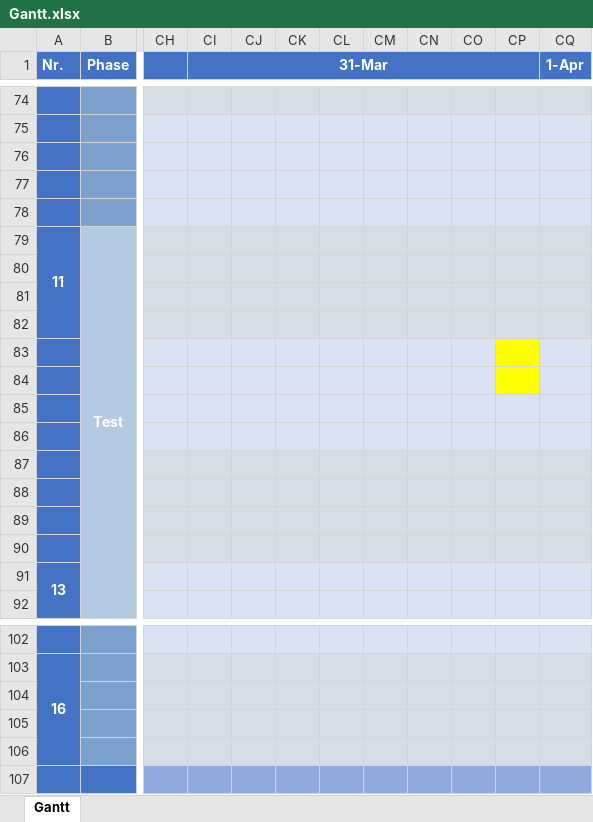
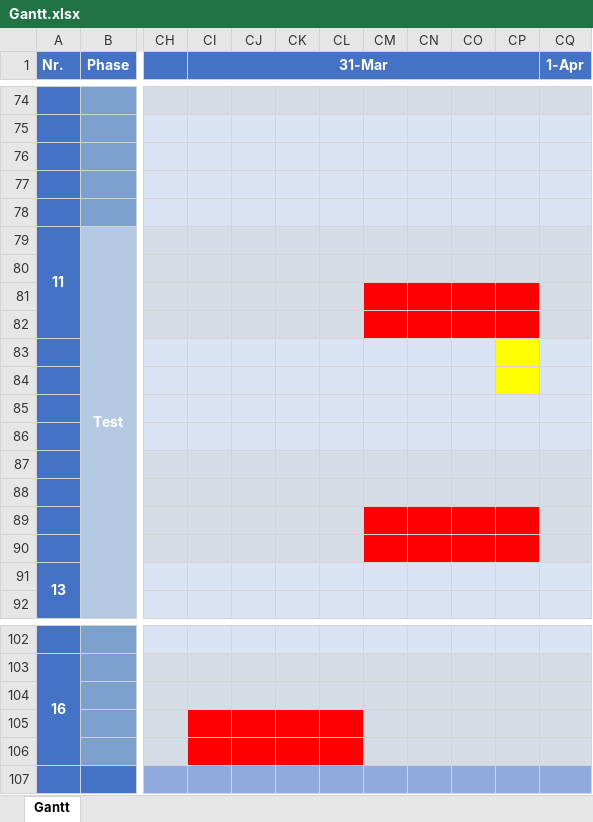
Before and after one commit to BR-0309/Resonance-Web, an Excel workbook: documentation/Gantt.xlsx, sheet Gantt, drawn as a sheet; only a part is shown, gaps mark what is left out; values as stored, in another font and other column widths than the file's, no borders; the diff names each change by its address in the sheet, - before the commit and + after, or states it on an @@ line.

```diff
--- a/documentation/Gantt.xlsx (sheet Gantt)
+++ b/documentation/Gantt.xlsx (sheet Gantt)
-CM81:CP82 fill: #D6DCE5
+CM81:CP82 fill: #FF0000
-CM89:CP90 fill: #D6DCE5
+CM89:CP90 fill: #FF0000
-CI105:CL106 fill: #D6DCE5
+CI105:CL106 fill: #FF0000
```
Also changed, not shown: 2 other files.
